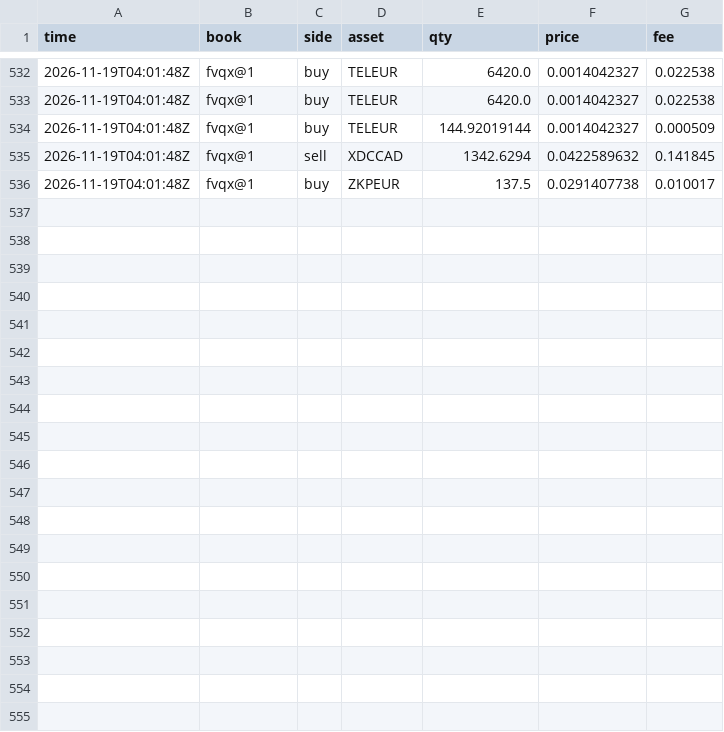
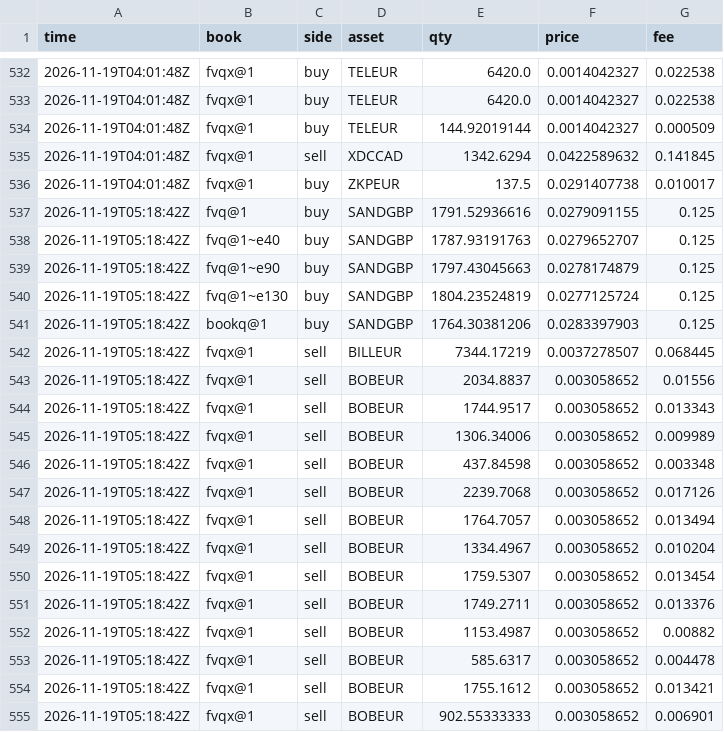
Before and after one commit to polyglyphanalytica/proptrade, a CSV file: data/trades.csv, drawn as a sheet; only a part is shown, gaps mark what is left out; the diff covers the shown part only; the diff names each change by its address in the sheet, - before the commit and + after, or states it on an @@ line.

```diff
--- a/data/trades.csv
+++ b/data/trades.csv
+row 537: 2026-11-19T05:18:42Z | fvq@1 | buy | SANDGBP | 1791.52936616 | 0.0279091155 | 0.125
+row 538: 2026-11-19T05:18:42Z | fvq@1~e40 | buy | SANDGBP | 1787.93191763 | 0.0279652707 | 0.125
+row 539: 2026-11-19T05:18:42Z | fvq@1~e90 | buy | SANDGBP | 1797.43045663 | 0.0278174879 | 0.125
+row 540: 2026-11-19T05:18:42Z | fvq@1~e130 | buy | SANDGBP | 1804.23524819 | 0.0277125724 | 0.125
+row 541: 2026-11-19T05:18:42Z | bookq@1 | buy | SANDGBP | 1764.30381206 | 0.0283397903 | 0.125
+row 542: 2026-11-19T05:18:42Z | fvqx@1 | sell | BILLEUR | 7344.17219 | 0.0037278507 | 0.068445
+row 543: 2026-11-19T05:18:42Z | fvqx@1 | sell | BOBEUR | 2034.8837 | 0.003058652 | 0.01556
+row 544: 2026-11-19T05:18:42Z | fvqx@1 | sell | BOBEUR | 1744.9517 | 0.003058652 | 0.013343
+row 545: 2026-11-19T05:18:42Z | fvqx@1 | sell | BOBEUR | 1306.34006 | 0.003058652 | 0.009989
+row 546: 2026-11-19T05:18:42Z | fvqx@1 | sell | BOBEUR | 437.84598 | 0.003058652 | 0.003348
+row 547: 2026-11-19T05:18:42Z | fvqx@1 | sell | BOBEUR | 2239.7068 | 0.003058652 | 0.017126
+row 548: 2026-11-19T05:18:42Z | fvqx@1 | sell | BOBEUR | 1764.7057 | 0.003058652 | 0.013494
+row 549: 2026-11-19T05:18:42Z | fvqx@1 | sell | BOBEUR | 1334.4967 | 0.003058652 | 0.010204
+row 550: 2026-11-19T05:18:42Z | fvqx@1 | sell | BOBEUR | 1759.5307 | 0.003058652 | 0.013454
+row 551: 2026-11-19T05:18:42Z | fvqx@1 | sell | BOBEUR | 1749.2711 | 0.003058652 | 0.013376
+row 552: 2026-11-19T05:18:42Z | fvqx@1 | sell | BOBEUR | 1153.4987 | 0.003058652 | 0.00882
+row 553: 2026-11-19T05:18:42Z | fvqx@1 | sell | BOBEUR | 585.6317 | 0.003058652 | 0.004478
+row 554: 2026-11-19T05:18:42Z | fvqx@1 | sell | BOBEUR | 1755.1612 | 0.003058652 | 0.013421
+row 555: 2026-11-19T05:18:42Z | fvqx@1 | sell | BOBEUR | 902.55333333 | 0.003058652 | 0.006901
```
Also changed, not shown: 9 added rows elsewhere in this file, data/equity.csv, data/features.csv, 2 other files.
